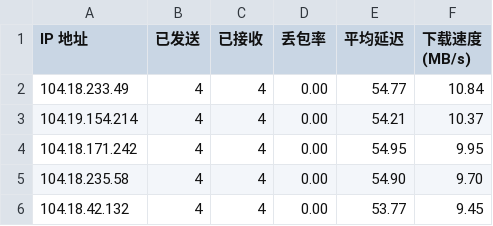
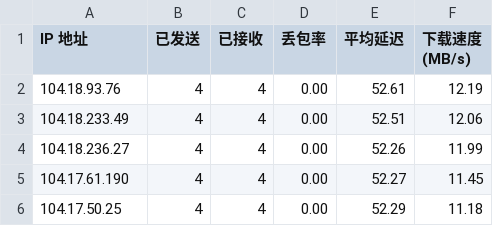
Before and after one commit to fatkun/bestcf, a CSV file: result.csv, drawn as a sheet.

```diff
--- a/result.csv
+++ b/result.csv
@@ -1,6 +1,6 @@
 IP 地址,已发送,已接收,丢包率,平均延迟,下载速度 (MB/s)
-104.18.233.49,4,4,0.00,54.77,10.84
-104.19.154.214,4,4,0.00,54.21,10.37
-104.18.171.242,4,4,0.00,54.95,9.95
-104.18.235.58,4,4,0.00,54.90,9.70
-104.18.42.132,4,4,0.00,53.77,9.45
+104.18.93.76,4,4,0.00,52.61,12.19
+104.18.233.49,4,4,0.00,52.51,12.06
+104.18.236.27,4,4,0.00,52.26,11.99
+104.17.61.190,4,4,0.00,52.27,11.45
+104.17.50.25,4,4,0.00,52.29,11.18
```
Also changed, not shown: 1 other file.
